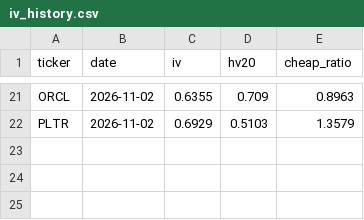
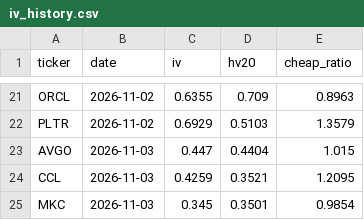
Before and after one commit to qanicuq/ticker-forensics-data, a CSV file: screens/iv_history.csv, drawn as a sheet; only a part is shown, gaps mark what is left out.

```diff
--- a/screens/iv_history.csv
+++ b/screens/iv_history.csv
@@ -22 +22,4 @@ ORCL,2026-11-02,0.6355,0.709,0.8963
 PLTR,2026-11-02,0.6929,0.5103,1.3579
+AVGO,2026-11-03,0.447,0.4404,1.015
+CCL,2026-11-03,0.4259,0.3521,1.2095
+MKC,2026-11-03,0.345,0.3501,0.9854
```
Also changed, not shown: 1 other file.
